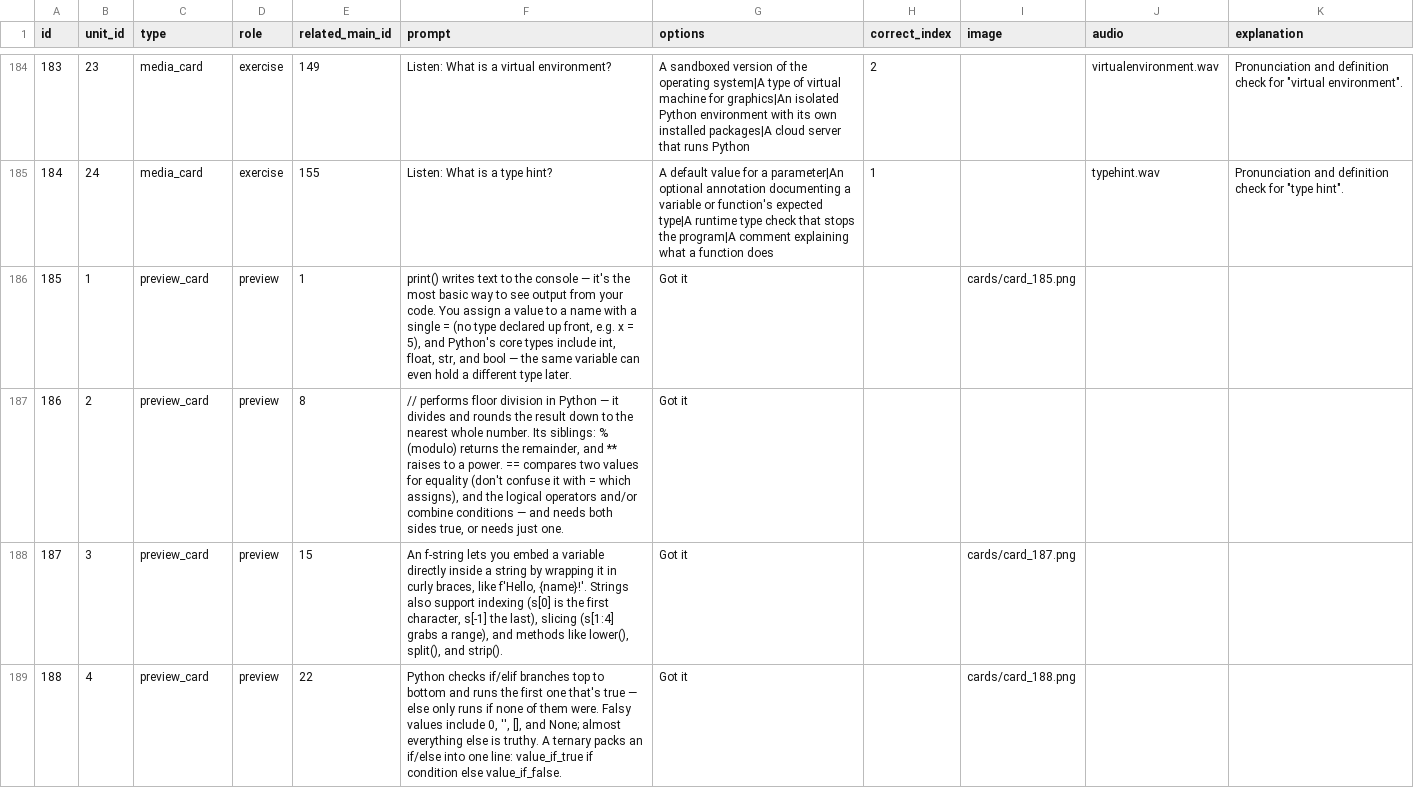
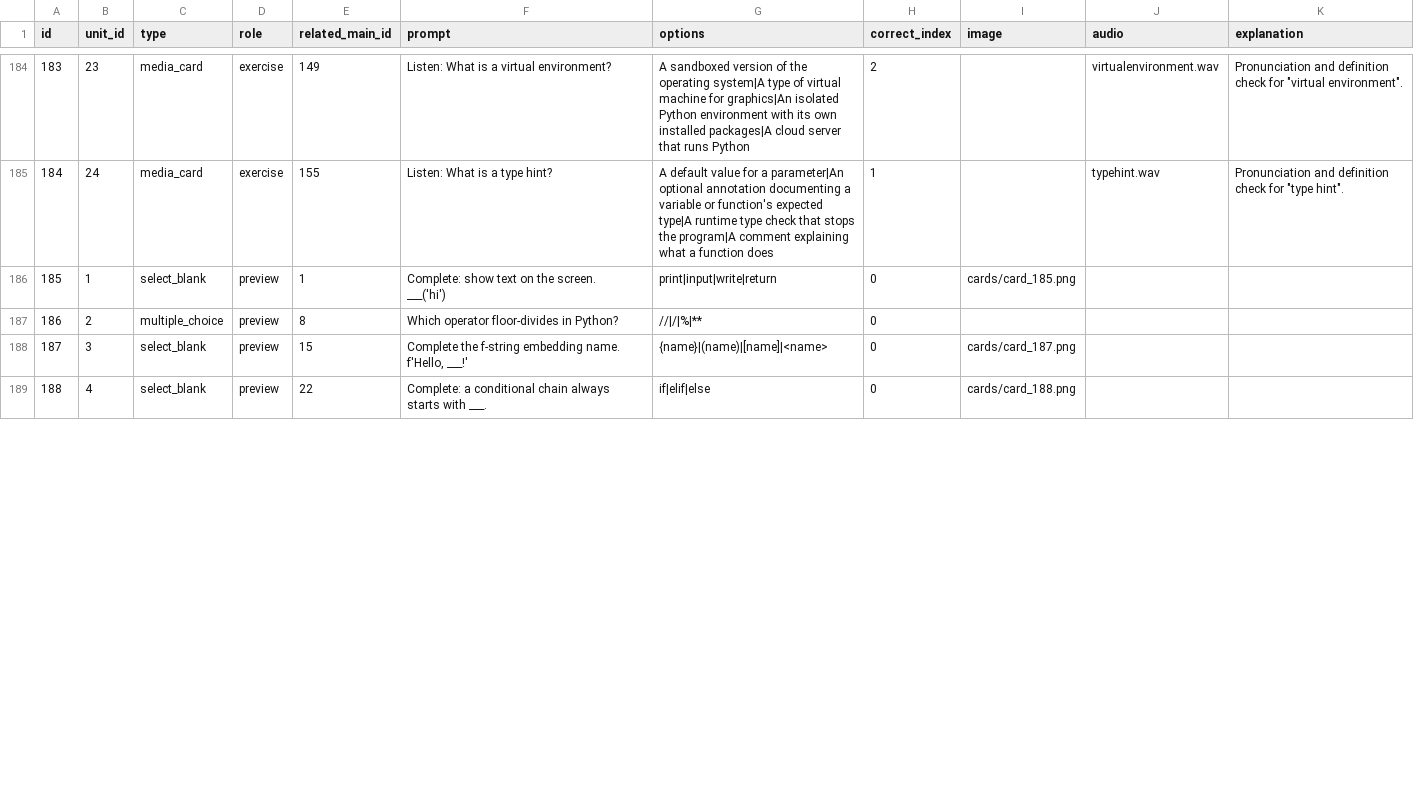
Before and after one commit to yaaddi-courses/python-basics, a CSV file: source/cards.csv, drawn as a sheet; only a part is shown, gaps mark what is left out; ↵ is a line break in a cell; the diff covers the shown part only; the diff names each change by its address in the sheet, - before the commit and + after, or states it on an @@ line.

```diff
--- a/source/cards.csv
+++ b/source/cards.csv
-C186 (type): preview_card
+C186 (type): select_blank
-F186 (prompt): print() writes text to the console — it's the most basic way to see output from your code. You assign a value to a name with a single = (no type declared up front, e.g. x = 5), and Python's core types include int, float, str, and bool — the same variable can even hold a different type later.
+F186 (prompt): Complete: show text on the screen. ↵ ___('hi')
-G186 (options): Got it
+G186 (options): print|input|write|return
-H186:H189 (correct_index): (empty)
+H186:H189 (correct_index): 0
-C187 (type): preview_card
+C187 (type): multiple_choice
-F187 (prompt): // performs floor division in Python — it divides and rounds the result down to the nearest whole number. Its siblings: % (modulo) returns the remainder, and ** raises to a power. == compares two values for equality (don't confuse it with = which assigns), and the logical operators and/or combine conditions — and needs both sides true, or needs just one.
+F187 (prompt): Which operator floor-divides in Python?
-G187 (options): Got it
+G187 (options): //|/|%|**
-C188:C189 (type): preview_card
+C188:C189 (type): select_blank
-F188 (prompt): An f-string lets you embed a variable directly inside a string by wrapping it in curly braces, like f'Hello, {name}!'. Strings also support indexing (s[0] is the first character, s[-1] the last), slicing (s[1:4] grabs a range), and methods like lower(), split(), and strip().
+F188 (prompt): Complete the f-string embedding name. ↵ f'Hello, ___!'
-G188 (options): Got it
+G188 (options): {name}|(name)|[name]|<name>
-F189 (prompt): Python checks if/elif branches top to bottom and runs the first one that's true — else only runs if none of them were. Falsy values include 0, '', [], and None; almost everything else is truthy. A ternary packs an if/else into one line: value_if_true if condition else value_if_false.
+F189 (prompt): Complete: a conditional chain always starts with ___.
-G189 (options): Got it
+G189 (options): if|elif|else
```
Also changed, not shown: 108 edited cells elsewhere in this file, 3 other files.
